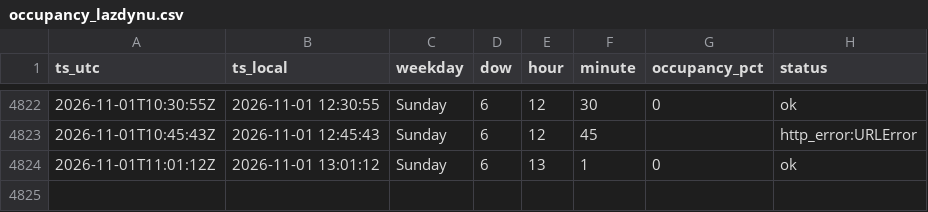
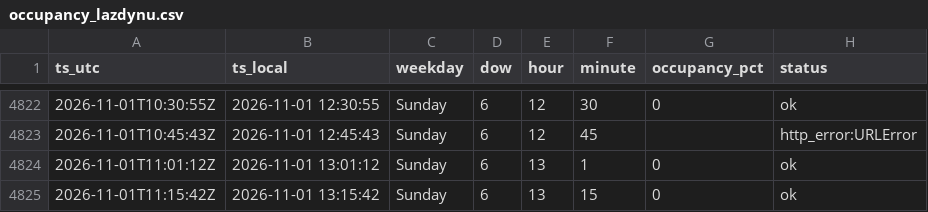
Before and after one commit to Darijus09/occupancy-tracker, a CSV file: data/occupancy_lazdynu.csv, drawn as a sheet; only a part is shown, gaps mark what is left out.

```diff
--- a/data/occupancy_lazdynu.csv
+++ b/data/occupancy_lazdynu.csv
@@ -4824 +4824,2 @@ ts_utc,ts_local,weekday,dow,hour,minute,occupancy_pct,status
 2026-11-01T11:01:12Z,2026-11-01 13:01:12,Sunday,6,13,1,0,ok
+2026-11-01T11:15:42Z,2026-11-01 13:15:42,Sunday,6,13,15,0,ok
```
